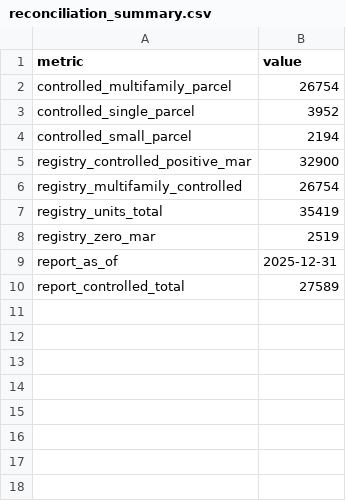
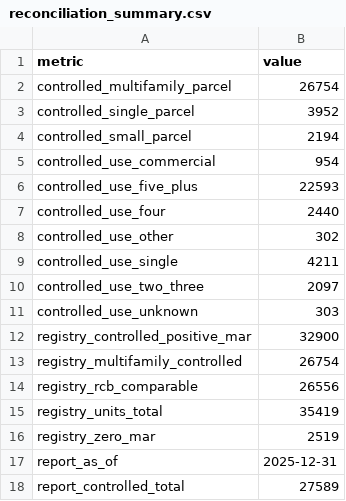
Before and after one commit to BradEwing/rcb-database, a CSV file: data/derived/reconciliation_summary.csv, drawn as a sheet; the diff names each change by its address in the sheet, - before the commit and + after, or states it on an @@ line.

Commit message:
feat: classify units by assessor use class in reconciliation
use_class (single/two_three/four/five_plus/commercial/other/unknown) joins
from the cached City layer; rcb_comparable re-bases to controlled units NOT
on assessor-single or two_three parcels (size-proxy fallback for unmatched
APNs) → 26,556 vs 26,754 under the old 4+-unit proxy. The legacy figure
stays as registry_multifamily_controlled; loud-fail gate at 95% coverage.

```diff
--- a/data/derived/reconciliation_summary.csv
+++ b/data/derived/reconciliation_summary.csv
+row 5: controlled_use_commercial | 954
+row 6: controlled_use_five_plus | 22593
+row 7: controlled_use_four | 2440
+row 8: controlled_use_other | 302
+row 9: controlled_use_single | 4211
+row 10: controlled_use_two_three | 2097
+row 11: controlled_use_unknown | 303
+row 14: registry_rcb_comparable | 26556
```
Also changed, not shown: 3 other files.
